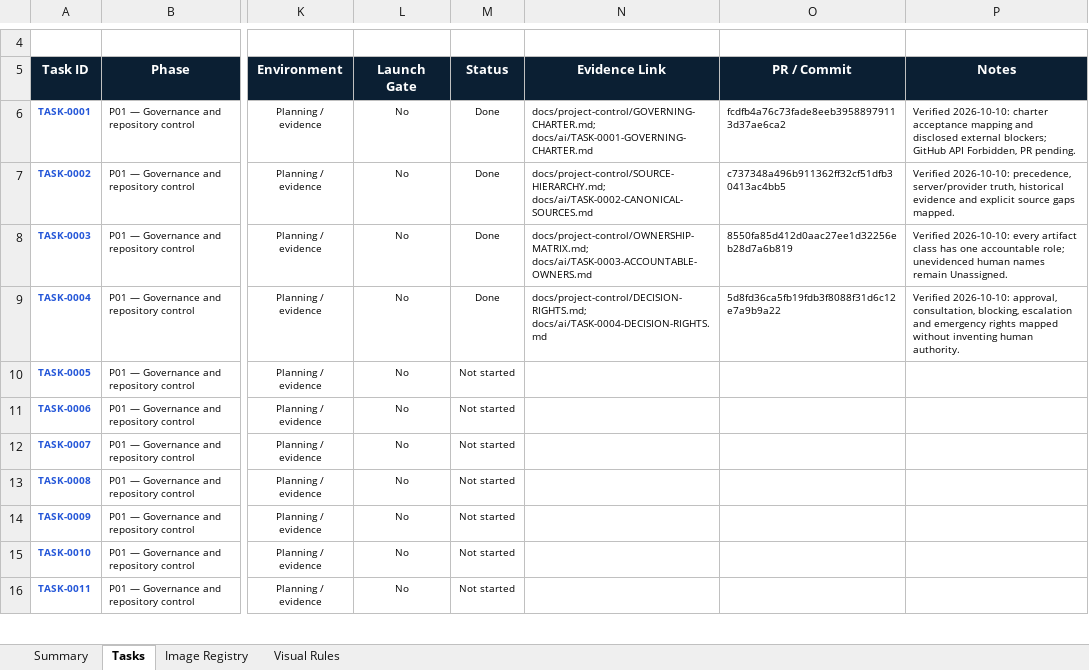
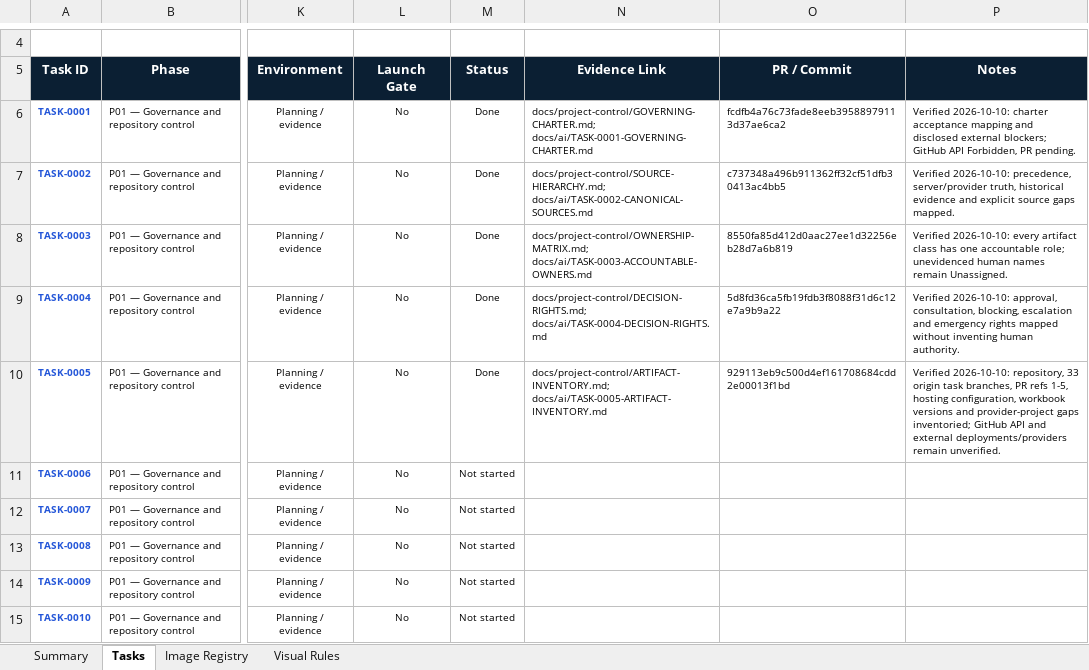
Before and after one commit to Yashwanthnikky228/stayrelay-hotel-platform, an Excel workbook: docs/project-control/StayRelay_Exact_1100_Task_Production_Tracker.xlsx, sheet Tasks, drawn as a sheet; only a part is shown, gaps mark what is left out; the shorter side is filled out with more unchanged rows; values as stored, in another font and other column widths than the file's, no borders; conditional formats and table styles not drawn; the diff names each change by its address in the sheet, - before the commit and + after, or states it on an @@ line.

Commit message:
TASK-0005 record artifact inventory evidence

```diff
--- a/docs/project-control/StayRelay_Exact_1100_Task_Production_Tracker.xlsx (sheet Tasks)
+++ b/docs/project-control/StayRelay_Exact_1100_Task_Production_Tracker.xlsx (sheet Tasks)
-M10 (Status): Not started
+M10 (Status): Done
-N10 (Evidence Link): (empty)
+N10 (Evidence Link): docs/project-control/ARTIFACT-INVENTORY.md; docs/ai/TASK-0005-ARTIFACT-INVENTORY.md
-O10 (PR / Commit): (empty)
+O10 (PR / Commit): 929113eb9c500d4ef161708684cdd2e00013f1bd
-P10 (Notes): (empty)
+P10 (Notes): Verified 2026-10-10: repository, 33 origin task branches, PR refs 1-5, hosting configuration, workbook versions and provider-project gaps inventoried; GitHub API and external deployments/providers remain unverified.
```
Also changed, not shown: 2 other files.
